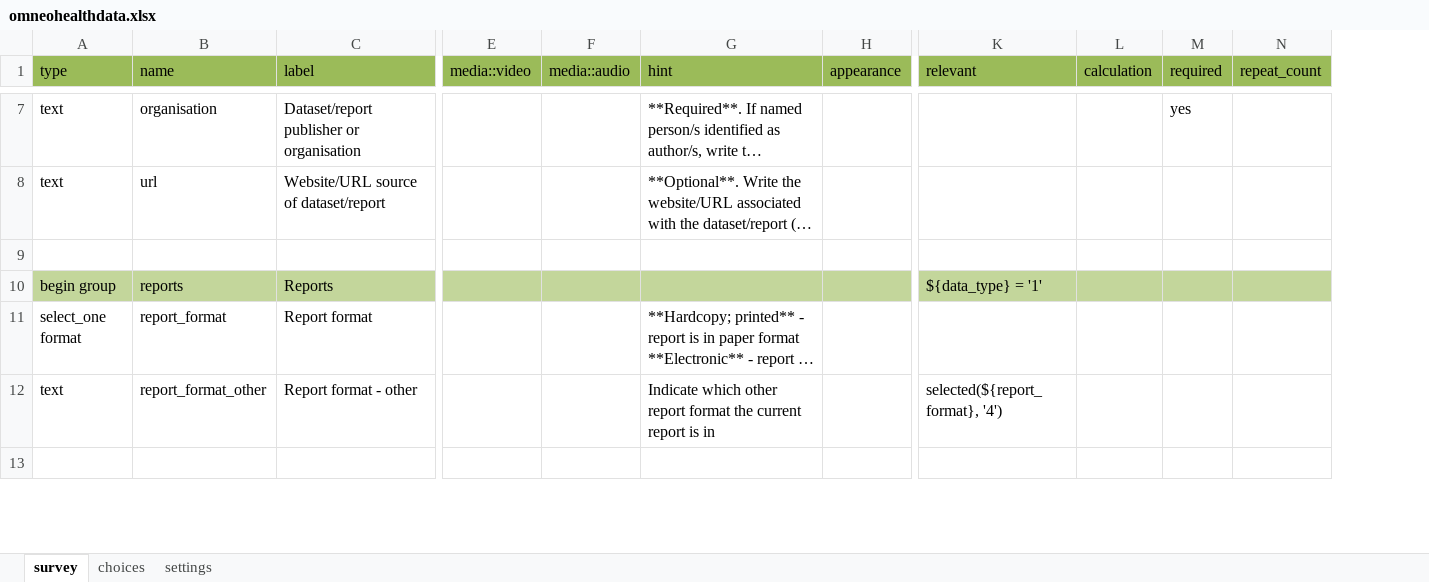
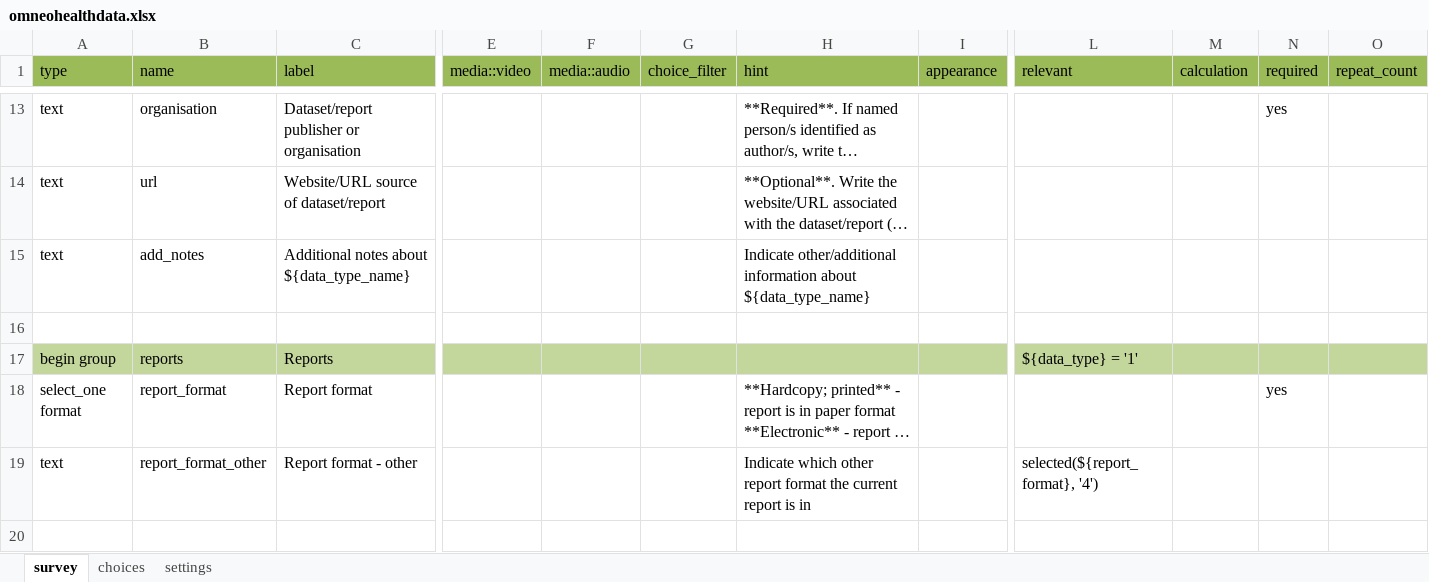
Before and after one commit to omneohealth/metadataform, an Excel workbook: omneohealthdata.xlsx, sheet survey, drawn as a sheet; only a part is shown, gaps mark what is left out; long unchanged cells end in …; values as stored, in another font and other column widths than the file's, no borders; addresses are those after the commit; rows hold the shown columns only; the diff covers the shown part only; the diff names each change by its address in the sheet, - before the commit and + after, or states it on an @@ line.

```diff
--- a/omneohealthdata.xlsx (sheet survey)
+++ b/omneohealthdata.xlsx (sheet survey)
+column G (choice_filter), empty
+row 15: text | add_notes | Additional notes about ${data_type_name} |  |  |  | Indicate other/additional information about ${data_type_name}
-N18 (required): (empty)
+N18 (required): yes
```
Also changed, not shown: 6 added rows, 4 removed rows and 16 edited cells elsewhere in this sheet, sheet choices, 1 other file.
